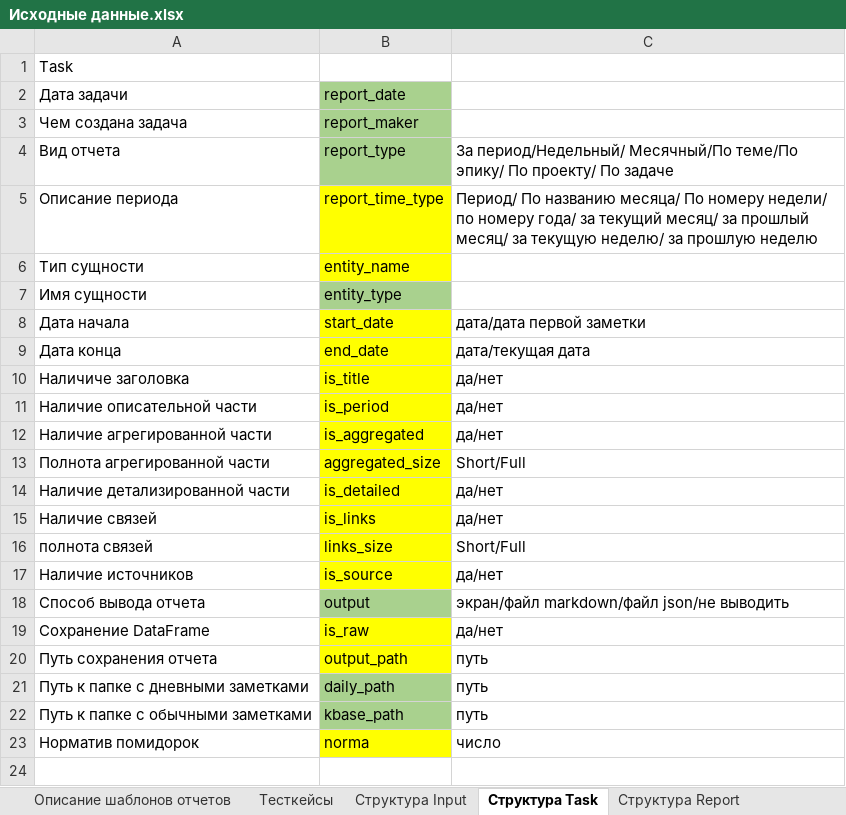
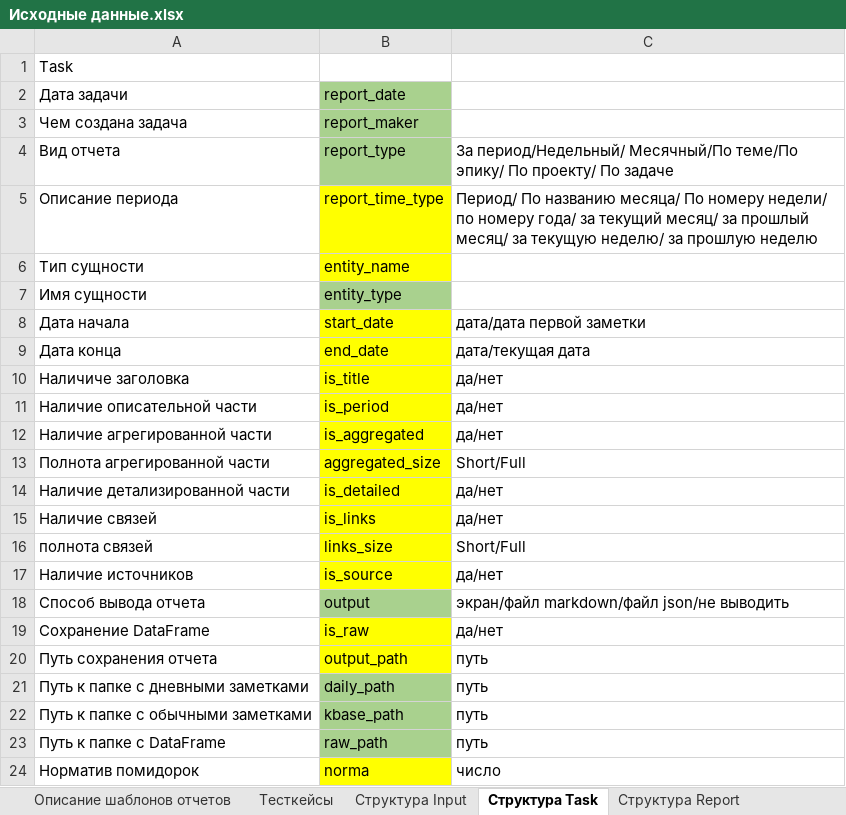
Before and after one commit to ConsMikh/ReportMaker, an Excel workbook: Docs/Проектирование/Исходные данные.xlsx, sheet Структура Task, drawn as a sheet; values as stored, in another font and other column widths than the file's, no borders; the diff names each change by its address in the sheet, - before the commit and + after, or states it on an @@ line.

Commit message:
Разработка TaskManager Разработал функции установки параметров задачи (кроме начальной и конечной даты) Начал разработку функции проверки корректности  сочетания входных параметров для начальной даты

```diff
--- a/Docs/Проектирование/Исходные данные.xlsx (sheet Структура Task)
+++ b/Docs/Проектирование/Исходные данные.xlsx (sheet Структура Task)
+row 23: Путь к папке с DataFrame | raw_path | путь
```
Also changed, not shown: sheet Описание шаблонов отчетов, sheet Структура Input, 5 other files.
